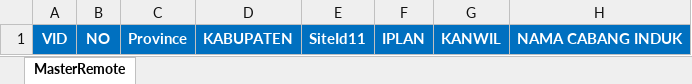
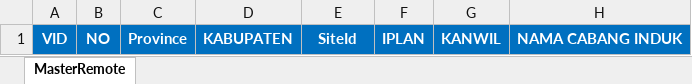
Before and after one commit to Dyudox/VSATMonitoring, an Excel workbook: master_import/20251015143247_DataLokasi.xlsx (was masterTemplate/DataLokasi.xlsx), sheet MasterRemote, drawn as a sheet; only a part is shown; values as stored, in another font and other column widths than the file's, no borders; the diff names each change by its address in the sheet, - before the commit and + after, or states it on an @@ line.

```diff
--- a/masterTemplate/DataLokasi.xlsx (sheet MasterRemote)
+++ b/master_import/20251015143247_DataLokasi.xlsx (sheet MasterRemote)
-E1: SiteId11
+E1: SiteId
```
Also changed, not shown: 17 other files.
